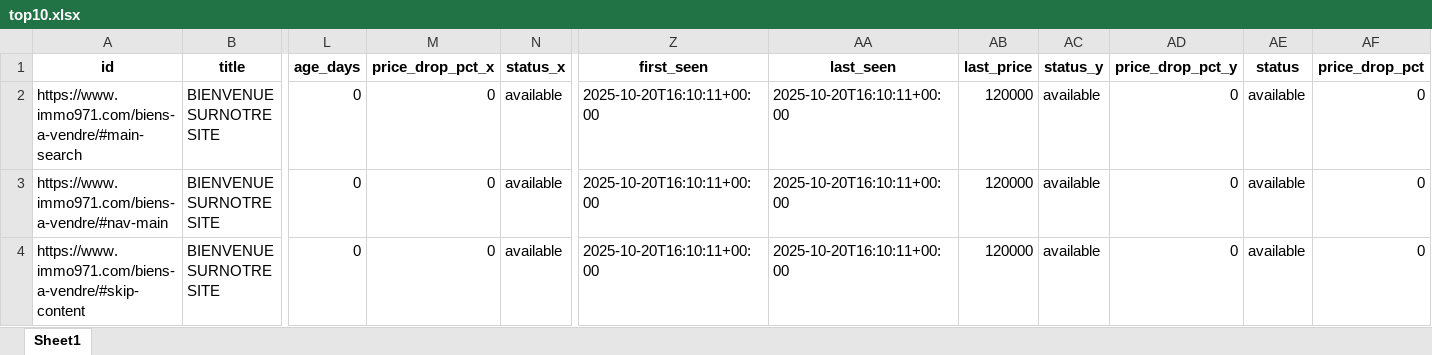
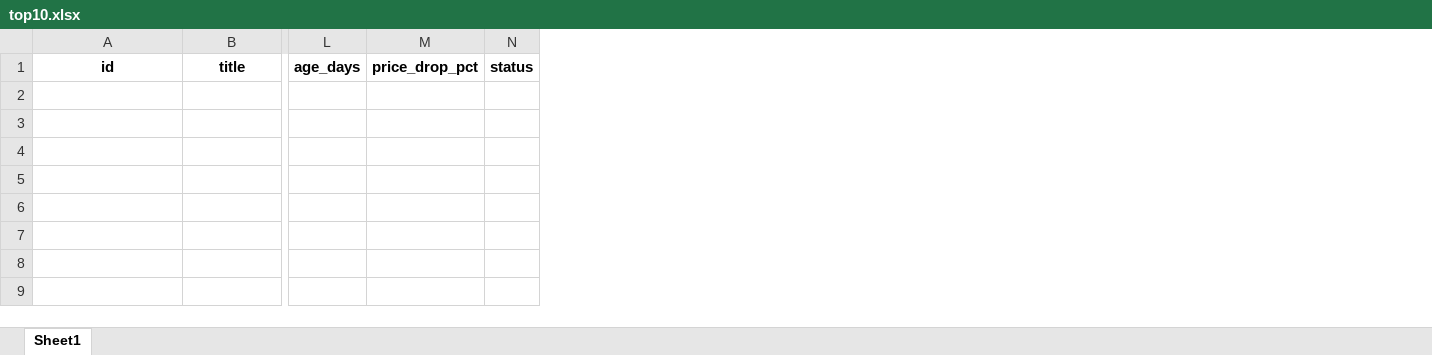
Before and after one commit to Zia971/immo-opportunit-s, an Excel workbook: output/top10.xlsx, sheet Sheet1, drawn as a sheet; only a part is shown, gaps mark what is left out; values as stored, in another font and other column widths than the file's, no borders; removed rows and columns are numbered as before the commit, all else as after; rows hold the shown columns only; the diff names each change by its address in the sheet, - before the commit and + after, or states it on an @@ line.

Commit message:
update outputs

```diff
--- a/output/top10.xlsx (sheet Sheet1)
+++ b/output/top10.xlsx (sheet Sheet1)
-column M, row 1: price_drop_pct_x
-column N, row 1: status_x
+column M, row 1: price_drop_pct
+column N, row 1: status
-column Z, row 1: first_seen
-column AA, row 1: last_seen
-column AB, row 1: last_price
-column AC, row 1: status_y
-column AD, row 1: price_drop_pct_y
-column AE, row 1: status
-column AF, row 1: price_drop_pct
-row 2: https://www.immo971.com/biens-a-vendre/#main-search | BIENVENUE SURNOTRE SITE | 0 | 0 | available | 2025-10-20T16:10:11+00:00 | 2025-10-20T16:10:11+00:00 | 120000 | available | 0 | available | 0
-row 3: https://www.immo971.com/biens-a-vendre/#nav-main | BIENVENUE SURNOTRE SITE | 0 | 0 | available | 2025-10-20T16:10:11+00:00 | 2025-10-20T16:10:11+00:00 | 120000 | available | 0 | available | 0
-row 4: https://www.immo971.com/biens-a-vendre/#skip-content | BIENVENUE SURNOTRE SITE | 0 | 0 | available | 2025-10-20T16:10:11+00:00 | 2025-10-20T16:10:11+00:00 | 120000 | available | 0 | available | 0
```
